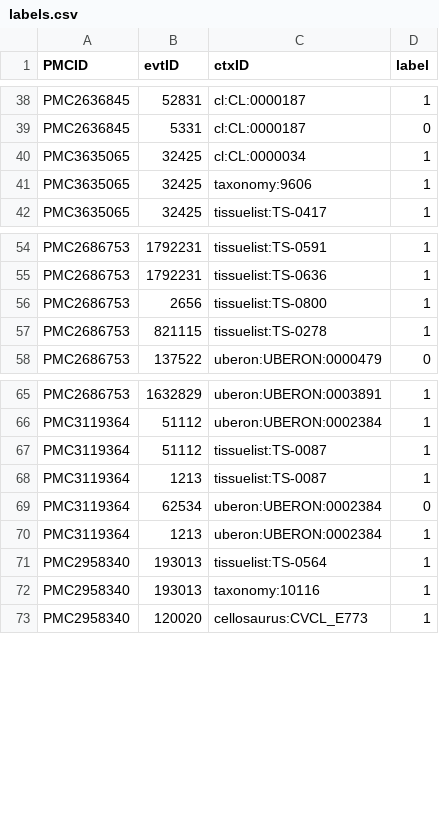
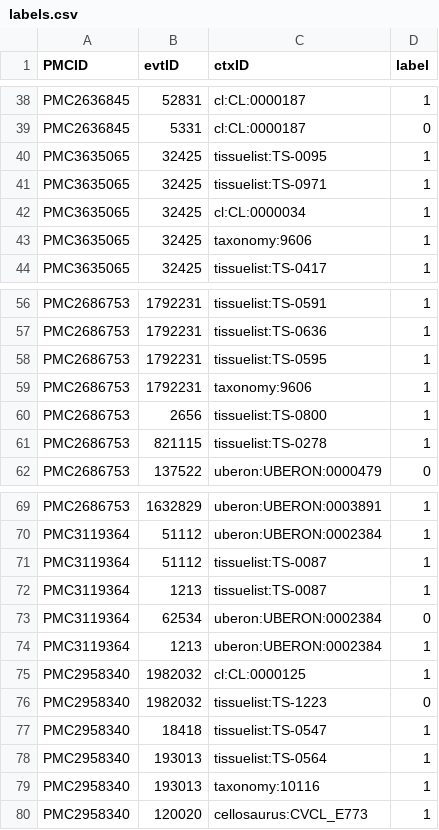
Before and after one commit to clulab/reach, a CSV file: main/src/main/resources/org/clulab/context/labels.csv, drawn as a sheet; only a part is shown, gaps mark what is left out.

```diff
--- a/main/src/main/resources/org/clulab/context/labels.csv
+++ b/main/src/main/resources/org/clulab/context/labels.csv
@@ -39,2 +39,4 @@ PMC2636845,52831,cl:CL:0000187,1
 PMC2636845,5331,cl:CL:0000187,0
+PMC3635065,32425,tissuelist:TS-0095,1
+PMC3635065,32425,tissuelist:TS-0971,1
 PMC3635065,32425,cl:CL:0000034,1
@@ -55,2 +57,4 @@ PMC2686753,1792231,tissuelist:TS-0591,1
 PMC2686753,1792231,tissuelist:TS-0636,1
+PMC2686753,1792231,tissuelist:TS-0595,1
+PMC2686753,1792231,taxonomy:9606,1
 PMC2686753,2656,tissuelist:TS-0800,1
@@ -70,2 +74,5 @@ PMC3119364,62534,uberon:UBERON:0002384,0
 PMC3119364,1213,uberon:UBERON:0002384,1
+PMC2958340,1982032,cl:CL:0000125,1
+PMC2958340,1982032,tissuelist:TS-1223,0
+PMC2958340,18418,tissuelist:TS-0547,1
 PMC2958340,193013,tissuelist:TS-0564,1
```
